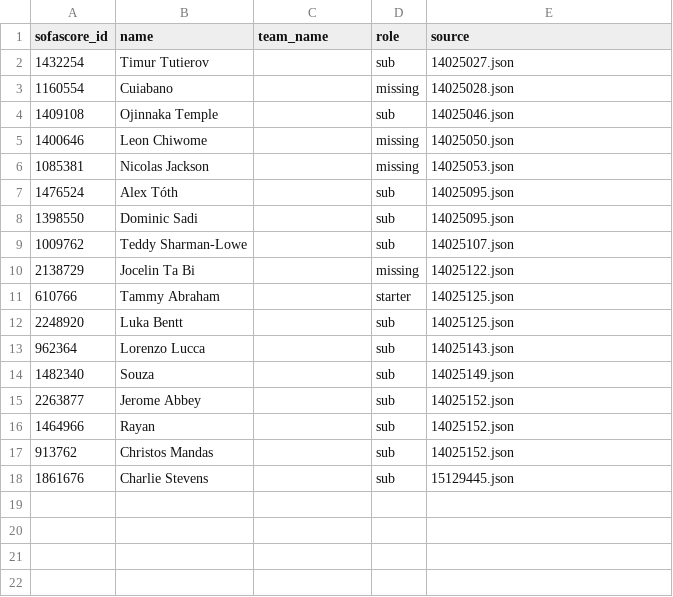
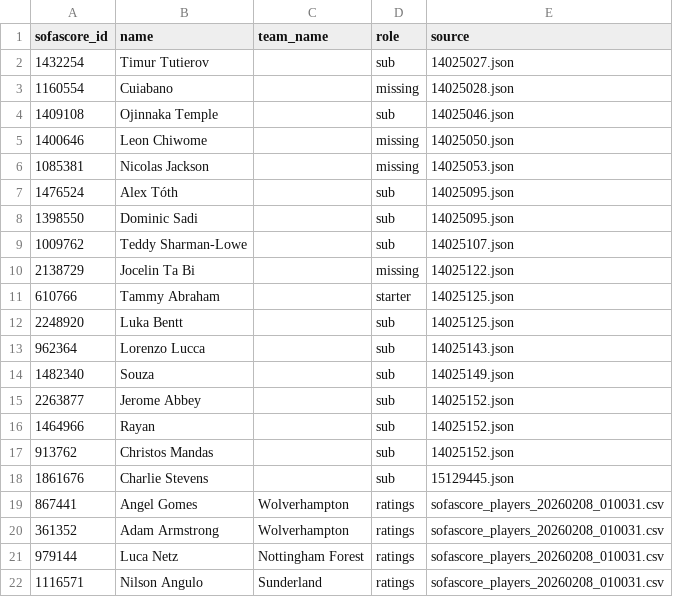
Before and after one commit to ds-oliver/FantraxAPI, a CSV file: data/sofascore/reports/unmatched_players.csv, drawn as a sheet; the diff names each change by its address in the sheet, - before the commit and + after, or states it on an @@ line.

```diff
--- a/data/sofascore/reports/unmatched_players.csv
+++ b/data/sofascore/reports/unmatched_players.csv
+row 19: 867441 | Angel Gomes | Wolverhampton | ratings | sofascore_players_20260208_010031.csv
+row 20: 361352 | Adam Armstrong | Wolverhampton | ratings | sofascore_players_20260208_010031.csv
+row 21: 979144 | Luca Netz | Nottingham Forest | ratings | sofascore_players_20260208_010031.csv
+row 22: 1116571 | Nilson Angulo | Sunderland | ratings | sofascore_players_20260208_010031.csv
```
Also changed, not shown: data/sofascore/lineups_index.csv, data/sofascore/schedules/17_76986_upcoming.csv, 10 other files.
